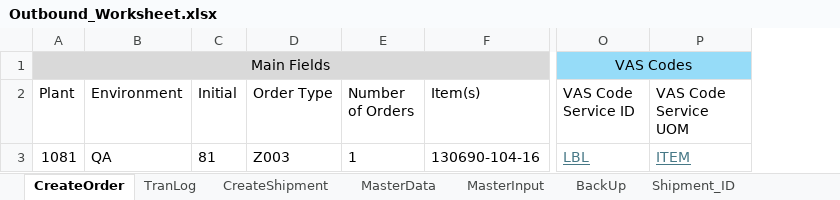
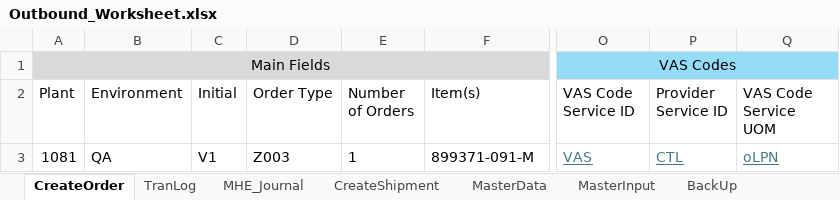
Before and after one commit to Vino0585/Nike, an Excel workbook: J30/Input_files/Outbound_Worksheet.xlsx, sheet CreateOrder, drawn as a sheet; only a part is shown, gaps mark what is left out; values as stored, in another font and other column widths than the file's, no borders; addresses are those after the commit; the diff names each change by its address in the sheet, - before the commit and + after, or states it on an @@ line.

```diff
--- a/J30/Input_files/Outbound_Worksheet.xlsx (sheet CreateOrder)
+++ b/J30/Input_files/Outbound_Worksheet.xlsx (sheet CreateOrder)
+column P (Provider Service ID), row 3: CTL
-C3 (Initial): 81
+C3 (Initial): V1
-F3 (Item(s)): 130690-104-16
+F3 (Item(s)): 899371-091-M
-O3 (VAS Code Service ID): LBL
+O3 (VAS Code Service ID): VAS
-Q3 (VAS Code Service UOM): ITEM
+Q3 (VAS Code Service UOM): oLPN
```
Also changed, not shown: sheet MHE_Journal, sheet OriginalOrderInput, sheet BackUp, sheet Shipment_ID, sheet TranLog, other sheet tabs, J30/Input_files/Inventory_Worksheet.xlsx, J30/Input_files/WorkSheet.xlsx, 11 other files.
